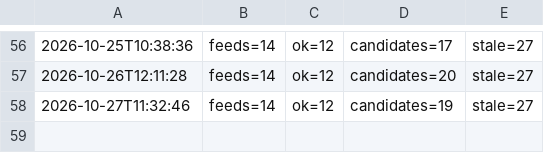
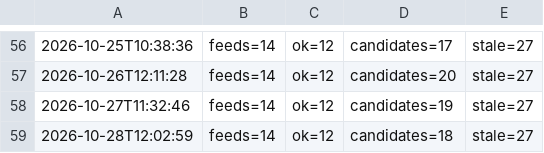
Before and after one commit to onuryamuk/airport-projects-radar, a TSV file: data/scan_log.tsv, drawn as a sheet; only a part is shown, gaps mark what is left out; the diff names each change by its address in the sheet, - before the commit and + after, or states it on an @@ line.

Commit message:
Feed scan 2026-10-28 12:03 UTC

```diff
--- a/data/scan_log.tsv
+++ b/data/scan_log.tsv
+row 59: 2026-10-28T12:02:59 | feeds=14 | ok=12 | candidates=18 | stale=27
```
Also changed, not shown: 7 other files.
